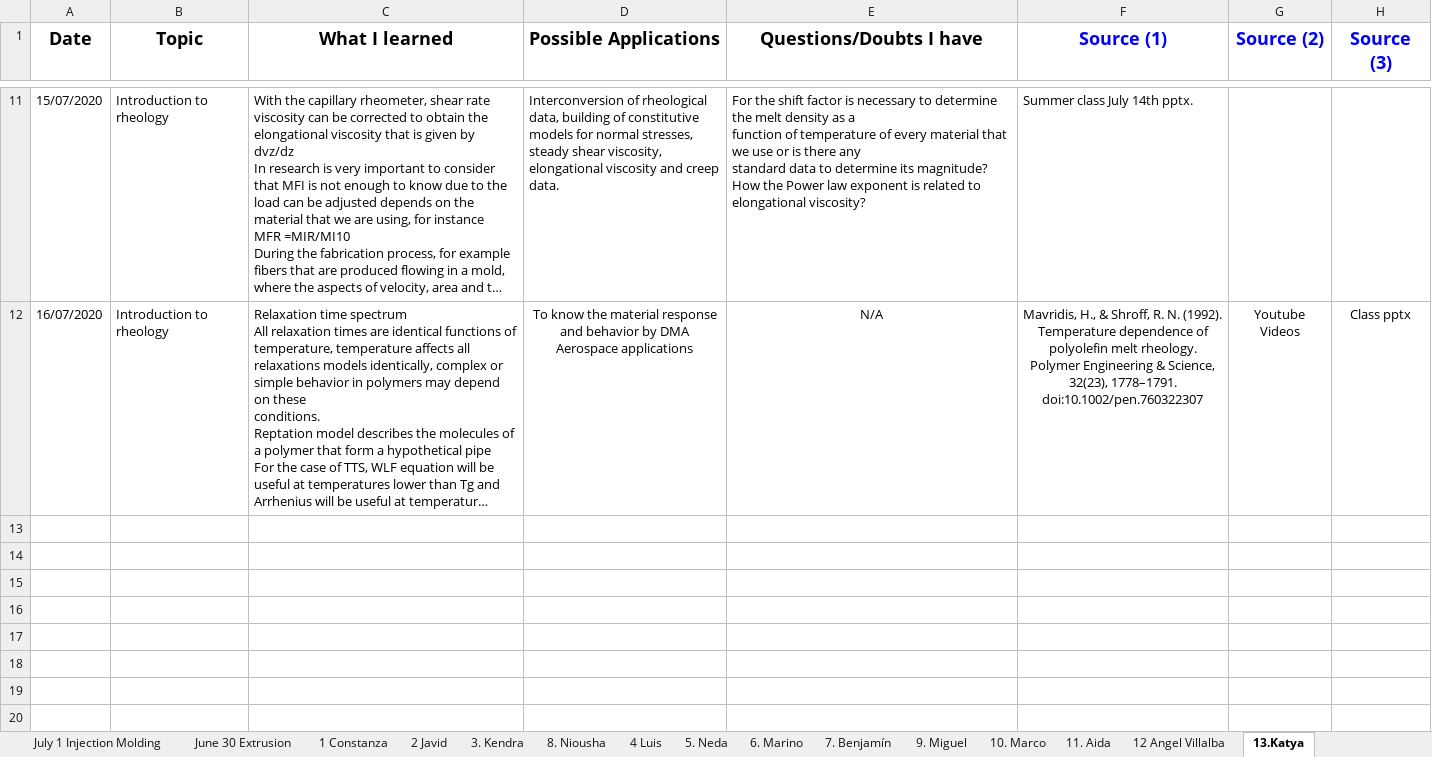
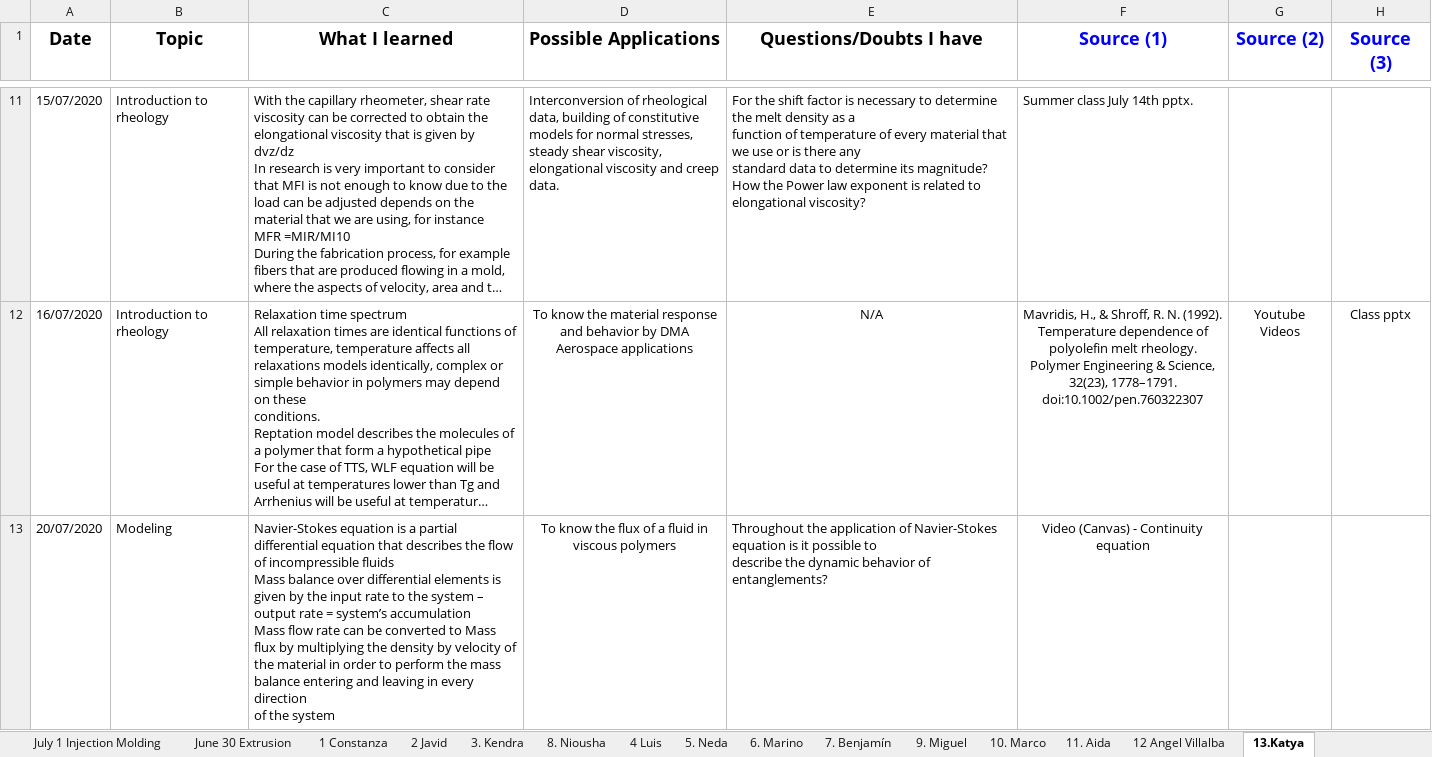
Before and after one commit to KiraSensei13/MNT_ITESM_courses, an Excel workbook: 3a.1.PlasticsAndCompositesEngineering/Class Journal.xlsx, sheet 13.Katya, drawn as a sheet; only a part is shown, gaps mark what is left out; long unchanged cells end in …; values as stored, in another font and other column widths than the file's, no borders; charts and pictures not drawn; ↵ is a line break in a cell; the diff names each change by its address in the sheet, - before the commit and + after, or states it on an @@ line.

Commit message:
class material

```diff
--- a/3a.1.PlasticsAndCompositesEngineering/Class Journal.xlsx (sheet 13.Katya)
+++ b/3a.1.PlasticsAndCompositesEngineering/Class Journal.xlsx (sheet 13.Katya)
+row 13: 20/07/2020 | Modeling | Navier-Stokes equation is a partial differential equation that describes the flow of incompressible fluids ↵ Mass balance over differential elements is given by the input rate to the system – output rate = system’s accumulation ↵ Mass flow rate can be converted to Mass flux by multiplying the density by velocity of the material in order to perform the mass balance entering and leaving in every direction ↵ of the system | To know the flux of a fluid in viscous polymers | Throughout the application of Navier-Stokes equation is it possible to ↵ describe the dynamic behavior of entanglements? | Video (Canvas) - Continuity equation
```
Also changed, not shown: sheet 21 Juan, sheet 2 Javid, sheet 12 Angel Villalba, sheet 20 Bryan, sheet 15. Julio Cao, sheet 19 Jonathan Rafael Núñez, 6 more sheets, other sheet tabs, charts or pictures, 11 other files.
